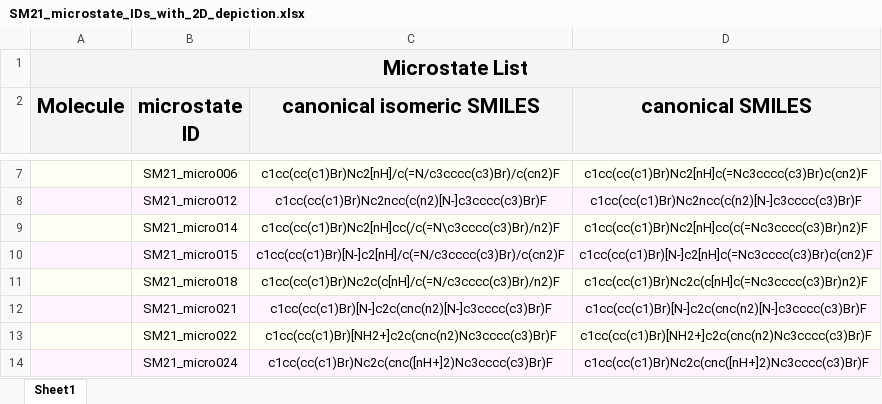
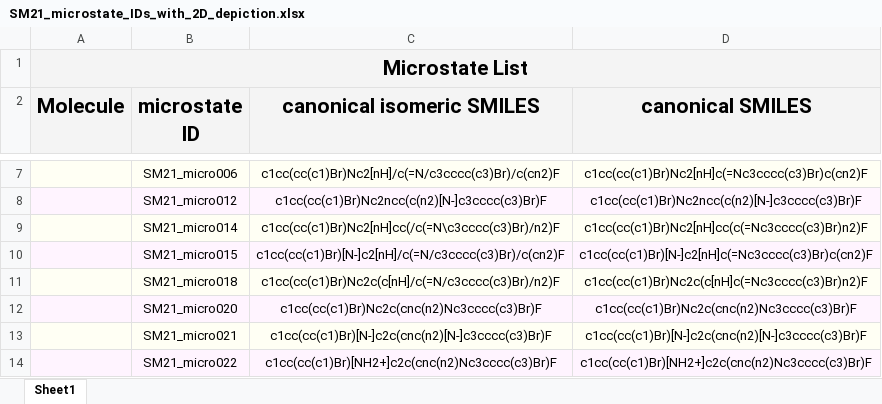
Before and after one commit to samplchallenges/SAMPL6, an Excel workbook: physical_properties/pKa/microstates/SM21_microstate_IDs_with_2D_depiction.xlsx, sheet Sheet1, drawn as a sheet; only a part is shown, gaps mark what is left out; the shorter side is filled out with more unchanged rows; values as stored, in another font and other column widths than the file's, no borders; charts and pictures not drawn; the diff names each change by its address in the sheet, - before the commit and + after, or states it on an @@ line.

Commit message:
Update microstate and microstate pair lists by adding SM21_micro020.

```diff
--- a/physical_properties/pKa/microstates/SM21_microstate_IDs_with_2D_depiction.xlsx (sheet Sheet1)
+++ b/physical_properties/pKa/microstates/SM21_microstate_IDs_with_2D_depiction.xlsx (sheet Sheet1)
+row 12:  | SM21_micro020 | c1cc(cc(c1)Br)Nc2c(cnc(n2)Nc3cccc(c3)Br)F | c1cc(cc(c1)Br)Nc2c(cnc(n2)Nc3cccc(c3)Br)F
```
Also changed, not shown: charts or pictures, physical_properties/pKa/microstates/SM11_microstate_IDs_with_2D_depiction.xlsx, physical_properties/pKa/microstates/SM12_microstate_IDs_with_2D_depiction.xlsx, 25 other files.
